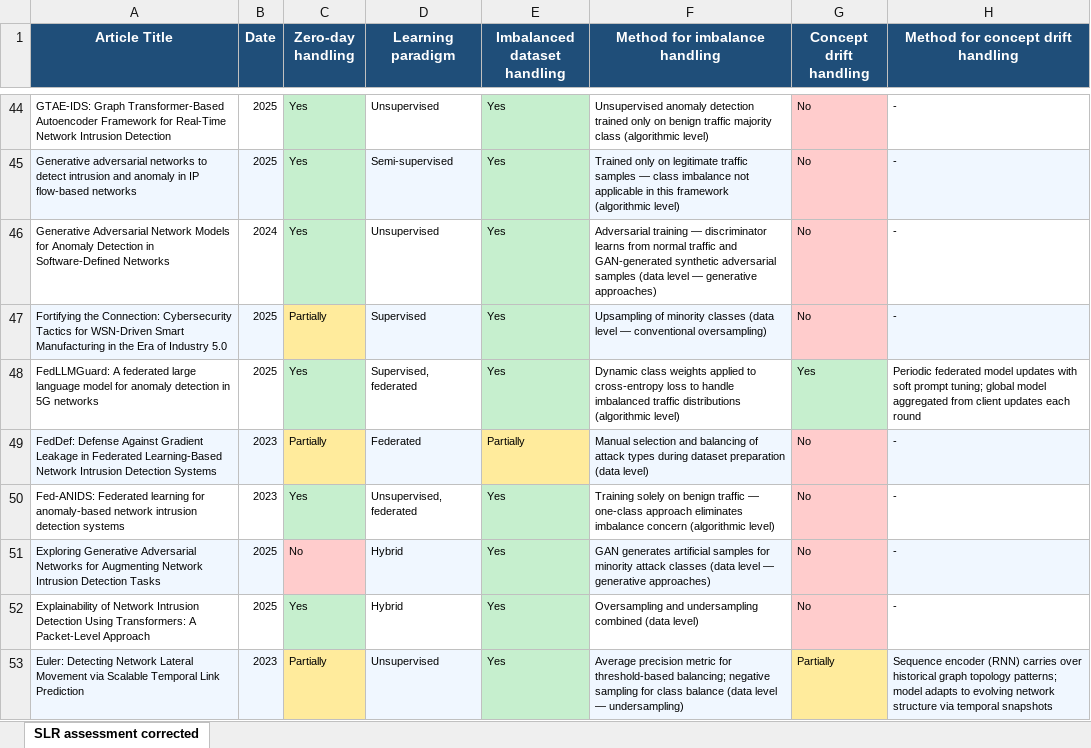
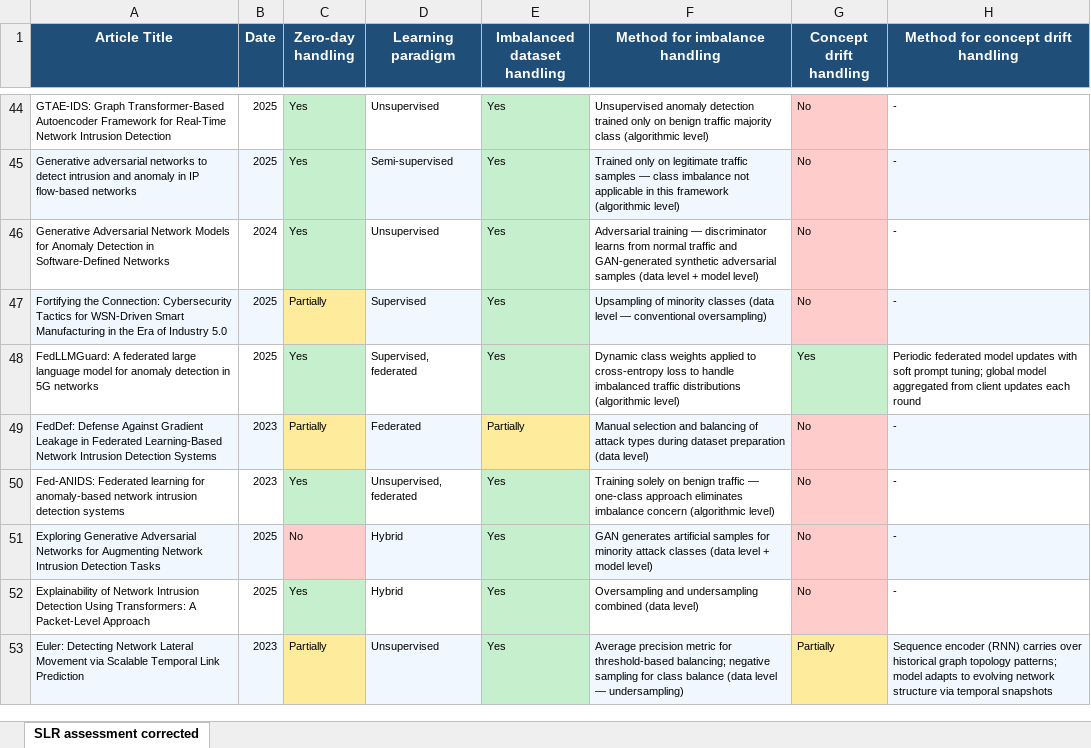
Before and after one commit to premissa/SLR_IDS, an Excel workbook: SLR.xlsx, sheet SLR assessment corrected, drawn as a sheet; only a part is shown, gaps mark what is left out; values as stored, in another font and other column widths than the file's, no borders; charts and pictures not drawn; the diff covers the shown part only; the diff names each change by its address in the sheet, - before the commit and + after, or states it on an @@ line.

Commit message:
Improve spreadsheet

```diff
--- a/SLR.xlsx (sheet SLR assessment corrected)
+++ b/SLR.xlsx (sheet SLR assessment corrected)
-F46 (Method for imbalance handling): …(data level — generative approaches)
+F46 (Method for imbalance handling): …(data level + model level)
-F51 (Method for imbalance handling): …(data level — generative approaches)
+F51 (Method for imbalance handling): …(data level + model level)
```
Also changed, not shown: 11 edited cells elsewhere in this sheet, charts or pictures.
